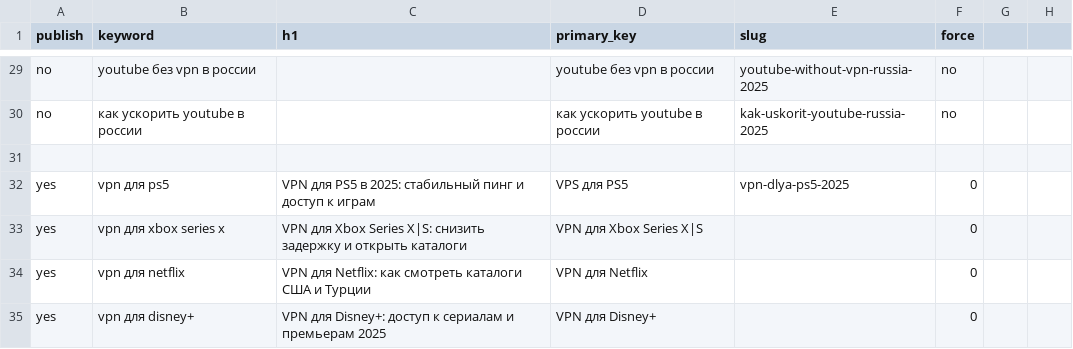
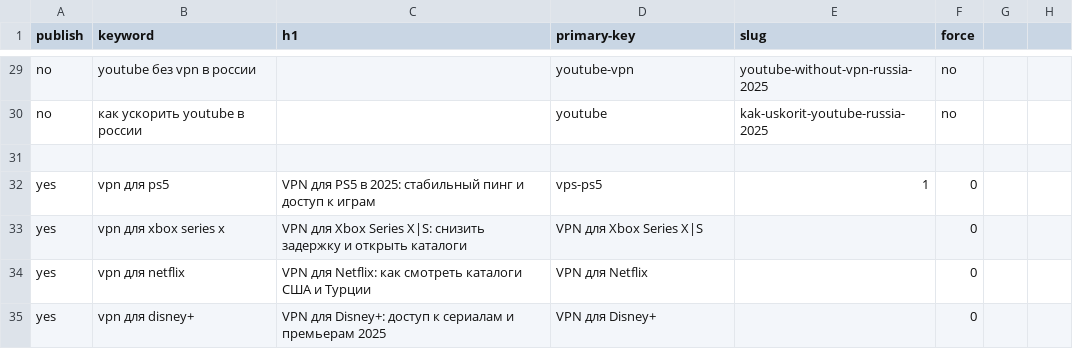
Before and after one commit to vpnhub-cyber/vpnhub-cyber.github.io, a CSV file: content/keywords.csv, drawn as a sheet; only a part is shown, gaps mark what is left out; the diff covers the shown part only; the diff names each change by its address in the sheet, - before the commit and + after, or states it on an @@ line.

```diff
--- a/content/keywords.csv
+++ b/content/keywords.csv
-D1: primary_key
+D1: primary-key
-D29 (primary-key): youtube без vpn в россии
+D29 (primary-key): youtube-vpn
-D30 (primary-key): как ускорить youtube в россии
+D30 (primary-key): youtube
-D32 (primary-key): VPS для PS5
+D32 (primary-key): vps-ps5
-E32 (slug): vpn-dlya-ps5-2025
+E32 (slug): 1
```
Also changed, not shown: 27 edited cells elsewhere in this file.
